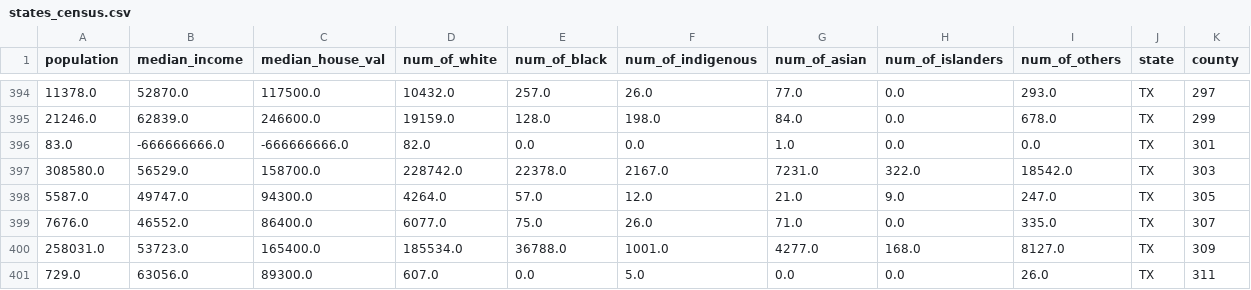
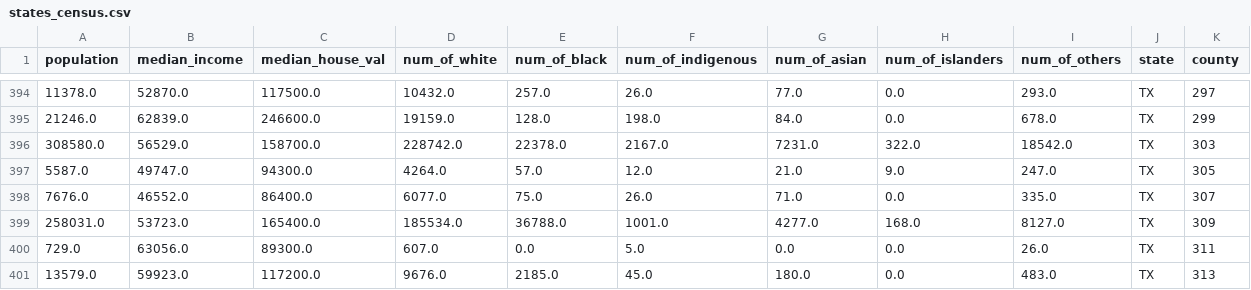
Before and after one commit to yiyangshi-hub/SI_618_Final_Project, a CSV file: data/states_census.csv, drawn as a sheet; only a part is shown, gaps mark what is left out; the shorter side is filled out with more unchanged rows; the diff names each change by its address in the sheet, - before the commit and + after, or states it on an @@ line.

```diff
--- a/data/states_census.csv
+++ b/data/states_census.csv
-row 396: 83.0 | -666666666.0 | -666666666.0 | 82.0 | 0.0 | 0.0 | 1.0 | 0.0 | 0.0 | TX | 301
```
Also changed, not shown: 1 other file.
